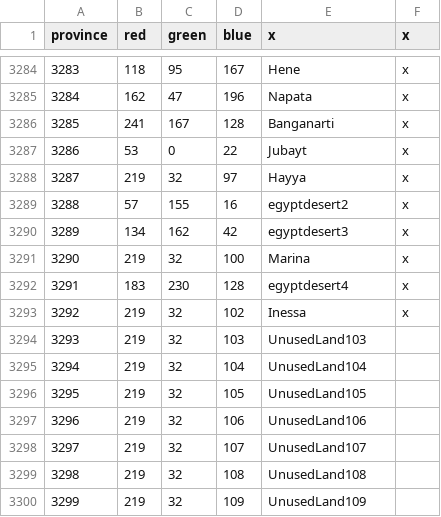
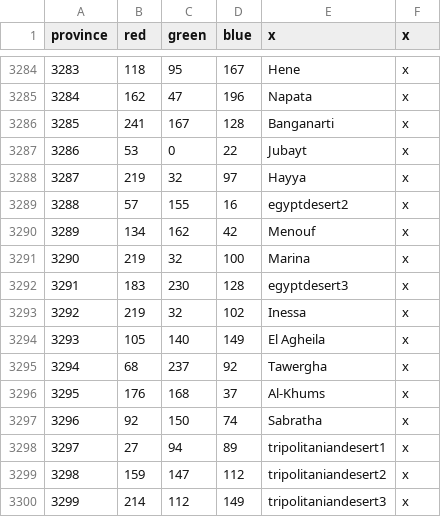
Before and after one commit to Legovd101/Land-of-Canaan, a CSV file: map/definition.csv, drawn as a sheet; only a part is shown, gaps mark what is left out; the diff covers the shown part only.

```diff
--- a/map/definition.csv
+++ b/map/definition.csv
@@ -3289,12 +3289,12 @@ province;red;green;blue;x;x
 3288;57;155;16;egyptdesert2;x
-3289;134;162;42;egyptdesert3;x
+3289;134;162;42;Menouf;x
 3290;219;32;100;Marina;x
-3291;183;230;128;egyptdesert4;x
+3291;183;230;128;egyptdesert3;x
 3292;219;32;102;Inessa;x
-3293;219;32;103;UnusedLand103;
-3294;219;32;104;UnusedLand104;
-3295;219;32;105;UnusedLand105;
-3296;219;32;106;UnusedLand106;
-3297;219;32;107;UnusedLand107;
-3298;219;32;108;UnusedLand108;
-3299;219;32;109;UnusedLand109;
+3293;105;140;149;El Agheila;x
+3294;68;237;92;Tawergha;x
+3295;176;168;37;Al-Khums;x
+3296;92;150;74;Sabratha;x
+3297;27;94;89;tripolitaniandesert1;x
+3298;159;147;112;tripolitaniandesert2;x
+3299;214;112;149;tripolitaniandesert3;x
```
Also changed, not shown: 87 edited cells elsewhere in this file, map/adjacencies.csv, 34 other files.
